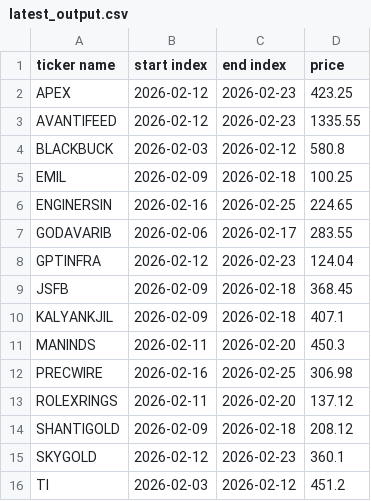
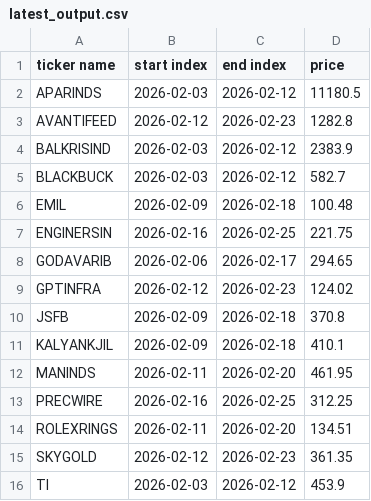
Before and after one commit to bhavya-1204/pattern-stock-fetching, a CSV file: output/latest_output.csv, drawn as a sheet.

```diff
--- a/output/latest_output.csv
+++ b/output/latest_output.csv
@@ -1,16 +1,16 @@
 ticker name,start index,end index,price
-APEX,2026-02-12,2026-02-23,423.25
-AVANTIFEED,2026-02-12,2026-02-23,1335.55
-BLACKBUCK,2026-02-03,2026-02-12,580.8
-EMIL,2026-02-09,2026-02-18,100.25
-ENGINERSIN,2026-02-16,2026-02-25,224.65
-GODAVARIB,2026-02-06,2026-02-17,283.55
-GPTINFRA,2026-02-12,2026-02-23,124.04
-JSFB,2026-02-09,2026-02-18,368.45
-KALYANKJIL,2026-02-09,2026-02-18,407.1
-MANINDS,2026-02-11,2026-02-20,450.3
-PRECWIRE,2026-02-16,2026-02-25,306.98
-ROLEXRINGS,2026-02-11,2026-02-20,137.12
-SHANTIGOLD,2026-02-09,2026-02-18,208.12
-SKYGOLD,2026-02-12,2026-02-23,360.1
-TI,2026-02-03,2026-02-12,451.2
+APARINDS,2026-02-03,2026-02-12,11180.5
+AVANTIFEED,2026-02-12,2026-02-23,1282.8
+BALKRISIND,2026-02-03,2026-02-12,2383.9
+BLACKBUCK,2026-02-03,2026-02-12,582.7
+EMIL,2026-02-09,2026-02-18,100.48
+ENGINERSIN,2026-02-16,2026-02-25,221.75
+GODAVARIB,2026-02-06,2026-02-17,294.65
+GPTINFRA,2026-02-12,2026-02-23,124.02
+JSFB,2026-02-09,2026-02-18,370.8
+KALYANKJIL,2026-02-09,2026-02-18,410.1
+MANINDS,2026-02-11,2026-02-20,461.95
+PRECWIRE,2026-02-16,2026-02-25,312.25
+ROLEXRINGS,2026-02-11,2026-02-20,134.51
+SKYGOLD,2026-02-12,2026-02-23,361.35
+TI,2026-02-03,2026-02-12,453.9
```
Also changed, not shown: 1 other file.
